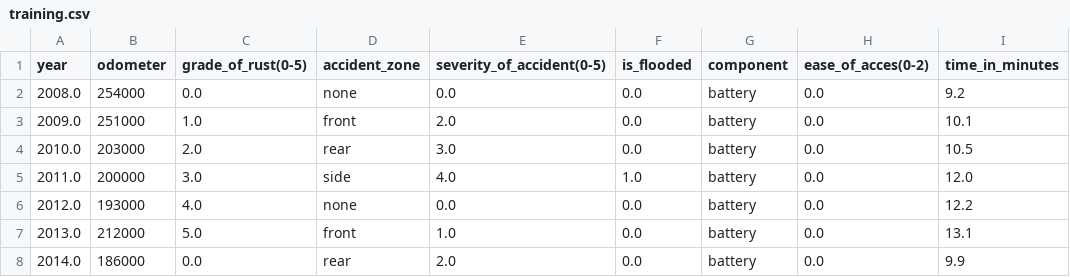
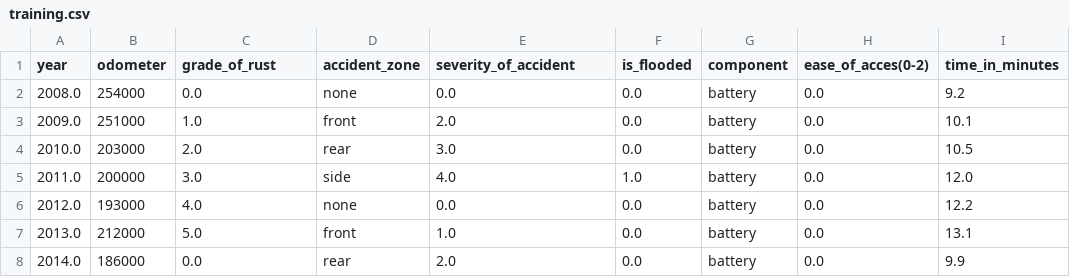
Before and after one commit to ralexgt/Workhorse-TechFest, a CSV file: files/training.csv, drawn as a sheet; only a part is shown; the diff names each change by its address in the sheet, - before the commit and + after, or states it on an @@ line.

Commit message:
Modify the object columns and fields, fix errors and add the model response to the route

```diff
--- a/files/training.csv
+++ b/files/training.csv
-C1: grade_of_rust(0-5)
+C1: grade_of_rust
-E1: severity_of_accident(0-5)
+E1: severity_of_accident
```
Also changed, not shown: 39 other files.
